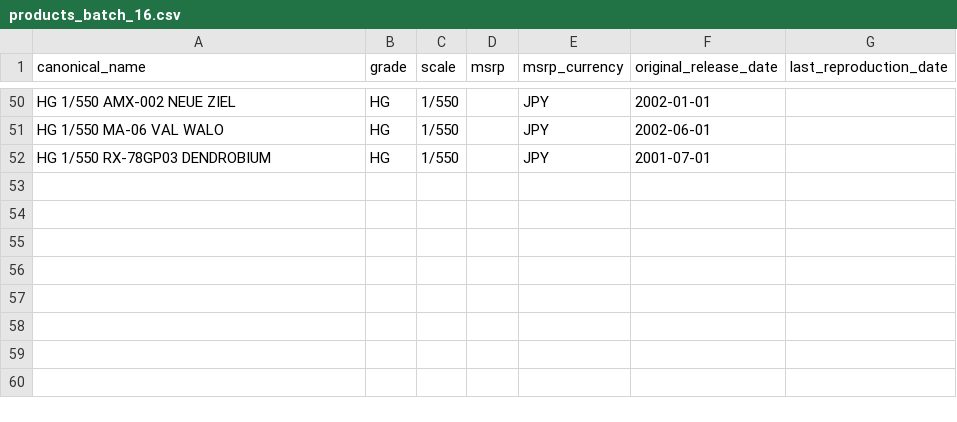
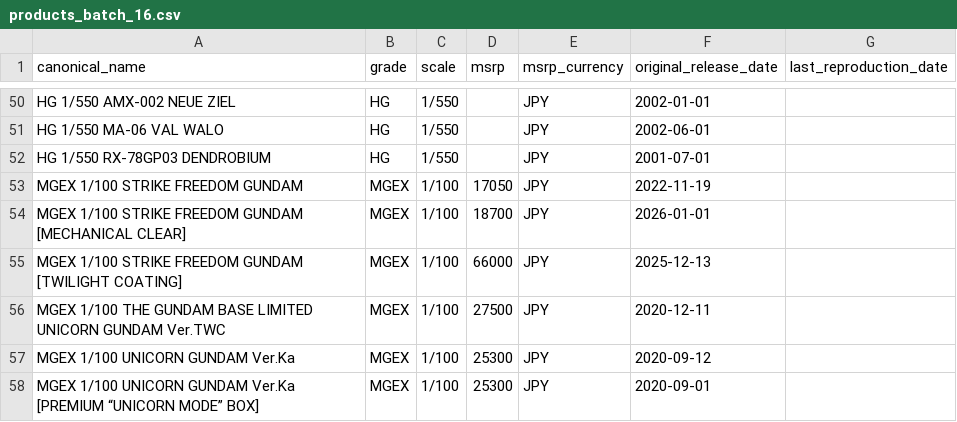
Before and after one commit to marchjlim/hobby-website, a CSV file: supabase/products_batch_16.csv, drawn as a sheet; only a part is shown, gaps mark what is left out; the diff names each change by its address in the sheet, - before the commit and + after, or states it on an @@ line.

```diff
--- a/supabase/products_batch_16.csv
+++ b/supabase/products_batch_16.csv
+row 53: MGEX 1/100 STRIKE FREEDOM GUNDAM | MGEX | 1/100 | 17050 | JPY | 2022-11-19
+row 54: MGEX 1/100 STRIKE FREEDOM GUNDAM [MECHANICAL CLEAR] | MGEX | 1/100 | 18700 | JPY | 2026-01-01
+row 55: MGEX 1/100 STRIKE FREEDOM GUNDAM [TWILIGHT COATING] | MGEX | 1/100 | 66000 | JPY | 2025-12-13
+row 56: MGEX 1/100 THE GUNDAM BASE LIMITED UNICORN GUNDAM Ver.TWC | MGEX | 1/100 | 27500 | JPY | 2020-12-11
+row 57: MGEX 1/100 UNICORN GUNDAM Ver.Ka | MGEX | 1/100 | 25300 | JPY | 2020-09-12
+row 58: MGEX 1/100 UNICORN GUNDAM Ver.Ka [PREMIUM “UNICORN MODE” BOX] | MGEX | 1/100 | 25300 | JPY | 2020-09-01
```
Also changed, not shown: 5 other files.
